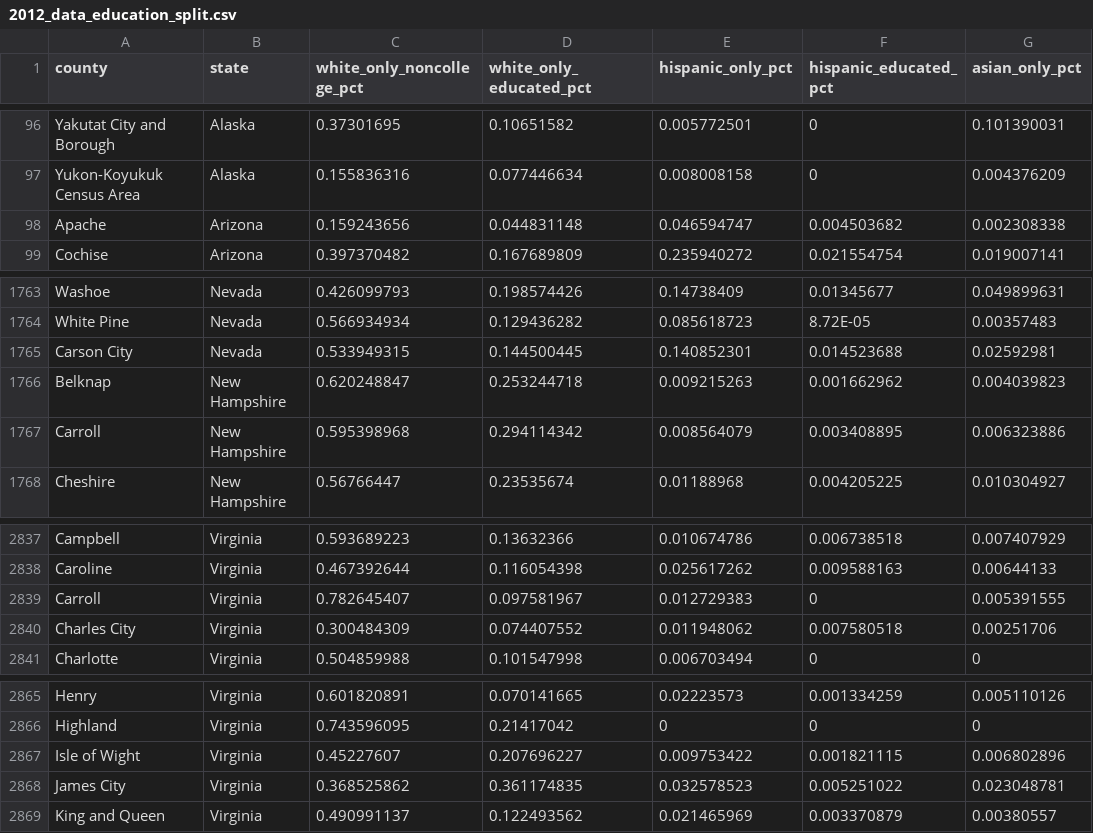
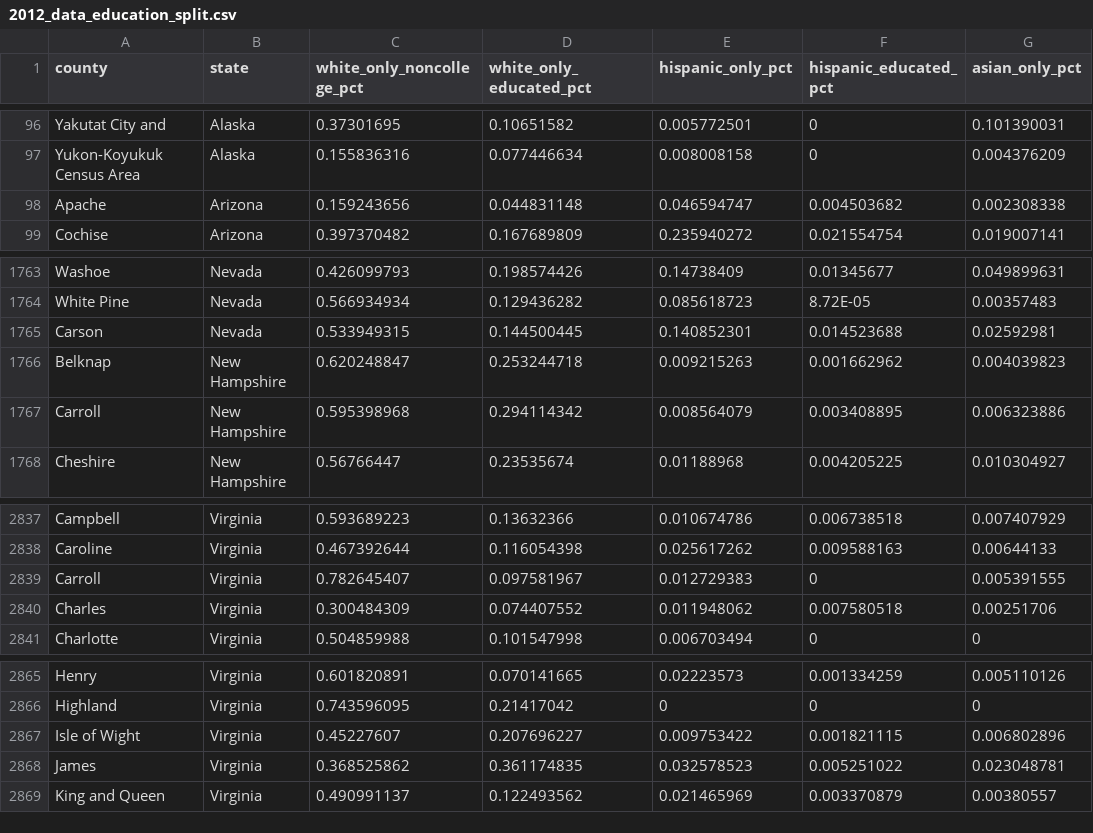
Before and after one commit to kavigupta/2024_bot, a CSV file: csvs/2012_data_education_split.csv, drawn as a sheet; only a part is shown, gaps mark what is left out; the diff covers the shown part only; the diff names each change by its address in the sheet, - before the commit and + after, or states it on an @@ line.

```diff
--- a/csvs/2012_data_education_split.csv
+++ b/csvs/2012_data_education_split.csv
-A96 (county): Yakutat City and Borough
+A96 (county): Yakutat City and
-A1765 (county): Carson City
+A1765 (county): Carson
-A2840 (county): Charles City
+A2840 (county): Charles
-A2868 (county): James City
+A2868 (county): James
```
Also changed, not shown: 16 edited cells elsewhere in this file, csvs/2016_data_education_split.csv, csvs/2020_data_education_split.csv.
